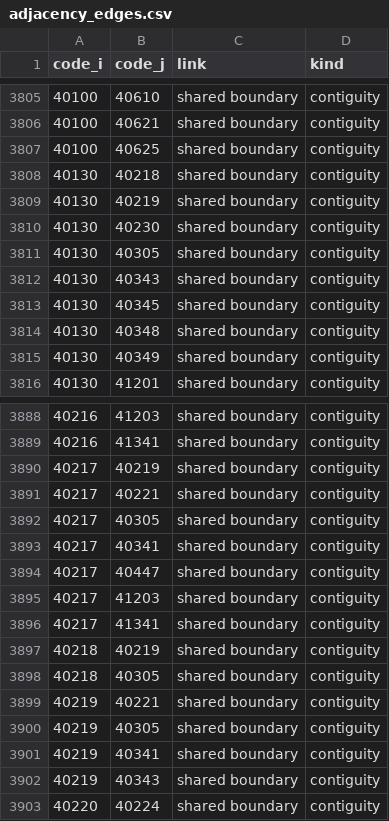
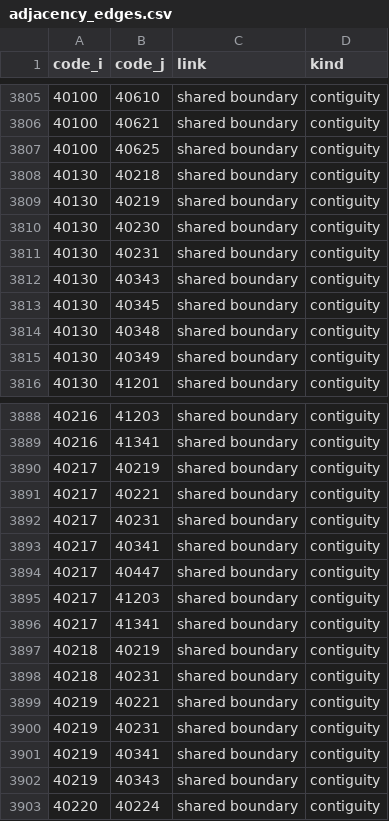
Before and after one commit to daisukeadachi/commuting_zone_japan, a CSV file: validation/data/adjacency_edges.csv, drawn as a sheet; only a part is shown, gaps mark what is left out; the diff covers the shown part only.

```diff
--- a/validation/data/adjacency_edges.csv
+++ b/validation/data/adjacency_edges.csv
@@ -3810,3 +3810,3 @@ code_i,code_j,link,kind
 40130,40230,shared boundary,contiguity
-40130,40305,shared boundary,contiguity
+40130,40231,shared boundary,contiguity
 40130,40343,shared boundary,contiguity
@@ -3891,3 +3891,3 @@ code_i,code_j,link,kind
 40217,40221,shared boundary,contiguity
-40217,40305,shared boundary,contiguity
+40217,40231,shared boundary,contiguity
 40217,40341,shared boundary,contiguity
@@ -3897,5 +3897,5 @@ code_i,code_j,link,kind
 40218,40219,shared boundary,contiguity
-40218,40305,shared boundary,contiguity
+40218,40231,shared boundary,contiguity
 40219,40221,shared boundary,contiguity
-40219,40305,shared boundary,contiguity
+40219,40231,shared boundary,contiguity
 40219,40341,shared boundary,contiguity
```
Also changed, not shown: 3 added rows, 3 removed rows and 4 edited cells elsewhere in this file, validation/data/did_municipality_harmonized.csv, validation/data/municipality_scope.csv, 42 other files.
